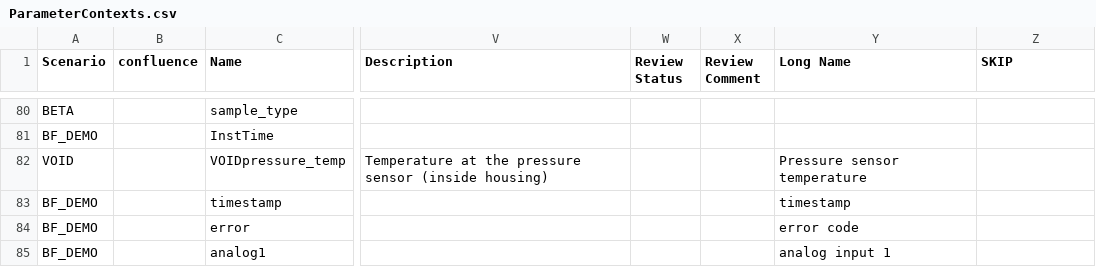
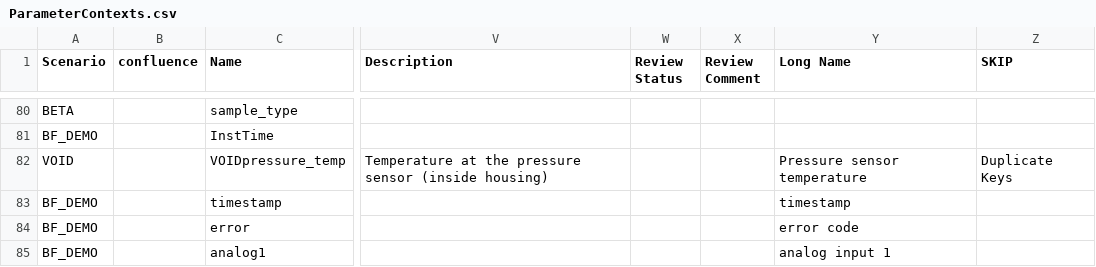
Before and after one commit to lukecampbell/ooi-models, a CSV file: parametercontext/ParameterContexts.csv, drawn as a sheet; only a part is shown, gaps mark what is left out; the diff names each change by its address in the sheet, - before the commit and + after, or states it on an @@ line.

```diff
--- a/parametercontext/ParameterContexts.csv
+++ b/parametercontext/ParameterContexts.csv
-Z82 (SKIP): (empty)
+Z82 (SKIP): Duplicate Keys
```
Also changed, not shown: attachment/Attachments.csv, externaldatasetagentinstance/ExternalDatasetAgentInstances.csv, 3 other files.
